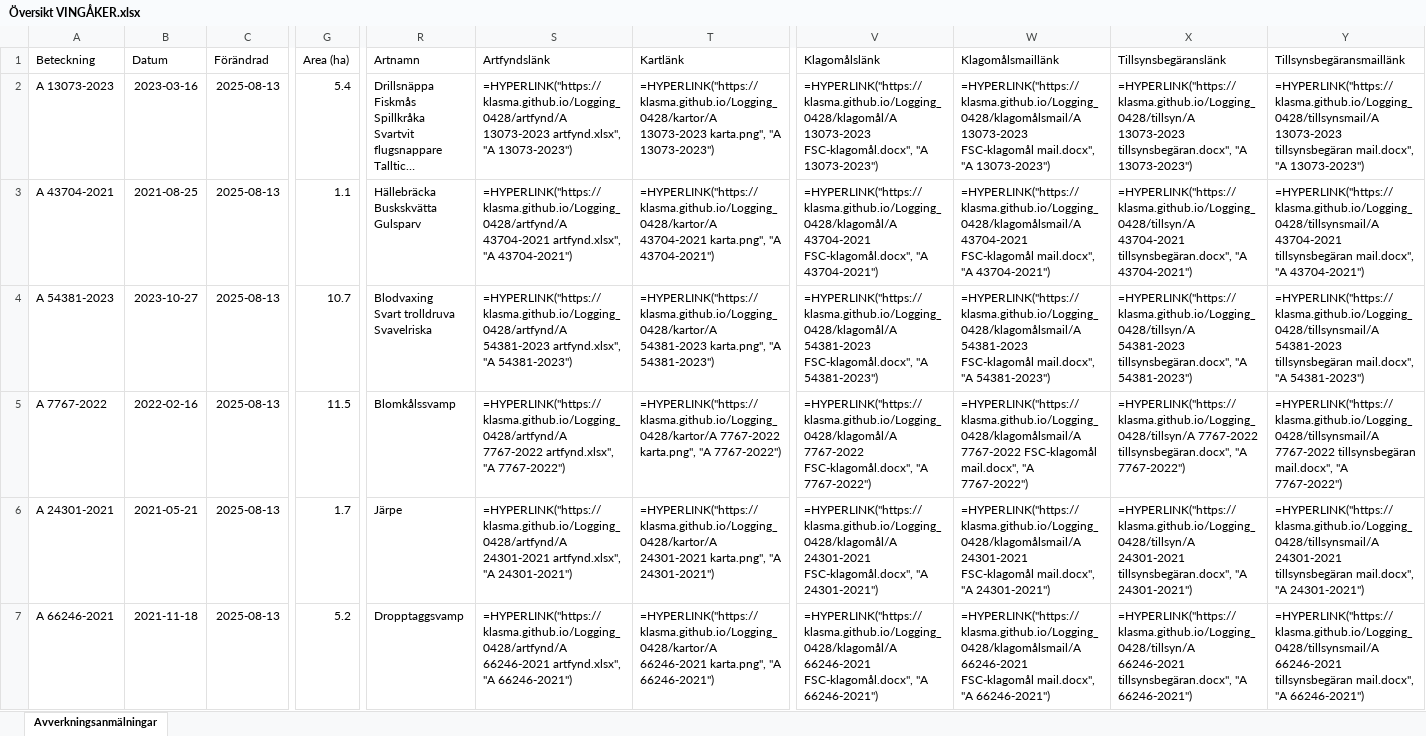
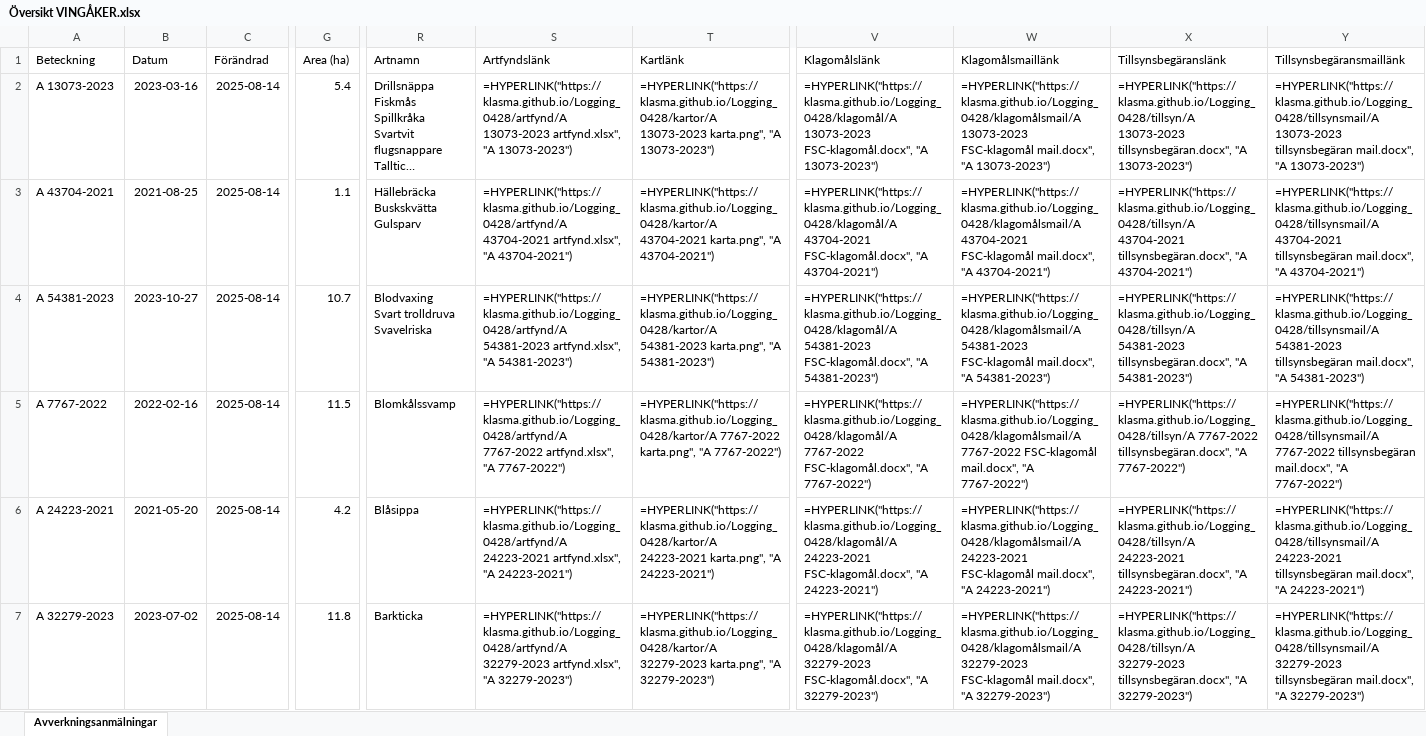
Before and after one commit to klasma/Logging_0428, an Excel workbook: Översikt VINGÅKER.xlsx, sheet Avverkningsanmälningar, drawn as a sheet; only a part is shown, gaps mark what is left out; long unchanged cells end in …; values as stored, in another font and other column widths than the file's, no borders; formulas without a stored value are shown as written; the diff covers the shown part only; the diff names each change by its address in the sheet, - before the commit and + after, or states it on an @@ line.

```diff
--- a/Översikt VINGÅKER.xlsx (sheet Avverkningsanmälningar)
+++ b/Översikt VINGÅKER.xlsx (sheet Avverkningsanmälningar)
-C2:C7 (Förändrad): 2025-08-13
+C2:C7 (Förändrad): 2025-08-14
-A6 (Beteckning): A 24301-2021
+A6 (Beteckning): A 24223-2021
-B6 (Datum): 2021-05-21
+B6 (Datum): 2021-05-20
-G6 (Area (ha)): 1.7
+G6 (Area (ha)): 4.2
-R6 (Artnamn): Järpe
+R6 (Artnamn): Blåsippa
-S6 (Artfyndslänk): =HYPERLINK("https://klasma.github.io/Logging_0428/artfynd/A 24301-2021 artfynd.xlsx", "A 24301-2021")
+S6 (Artfyndslänk): =HYPERLINK("https://klasma.github.io/Logging_0428/artfynd/A 24223-2021 artfynd.xlsx", "A 24223-2021")
-T6 (Kartlänk): =HYPERLINK("https://klasma.github.io/Logging_0428/kartor/A 24301-2021 karta.png", "A 24301-2021")
+T6 (Kartlänk): =HYPERLINK("https://klasma.github.io/Logging_0428/kartor/A 24223-2021 karta.png", "A 24223-2021")
-V6 (Klagomålslänk): =HYPERLINK("https://klasma.github.io/Logging_0428/klagomål/A 24301-2021 FSC-klagomål.docx", "A 24301-2021")
+V6 (Klagomålslänk): =HYPERLINK("https://klasma.github.io/Logging_0428/klagomål/A 24223-2021 FSC-klagomål.docx", "A 24223-2021")
-W6 (Klagomålsmaillänk): =HYPERLINK("https://klasma.github.io/Logging_0428/klagomålsmail/A 24301-2021 FSC-klagomål mail.docx", "A 24301-2021")
+W6 (Klagomålsmaillänk): =HYPERLINK("https://klasma.github.io/Logging_0428/klagomålsmail/A 24223-2021 FSC-klagomål mail.docx", "A 24223-2021")
-X6 (Tillsynsbegäranslänk): =HYPERLINK("https://klasma.github.io/Logging_0428/tillsyn/A 24301-2021 tillsynsbegäran.docx", "A 24301-2021")
+X6 (Tillsynsbegäranslänk): =HYPERLINK("https://klasma.github.io/Logging_0428/tillsyn/A 24223-2021 tillsynsbegäran.docx", "A 24223-2021")
-Y6 (Tillsynsbegäransmaillänk): =HYPERLINK("https://klasma.github.io/Logging_0428/tillsynsmail/A 24301-2021 tillsynsbegäran mail.docx", "A 24301-2021")
+Y6 (Tillsynsbegäransmaillänk): =HYPERLINK("https://klasma.github.io/Logging_0428/tillsynsmail/A 24223-2021 tillsynsbegäran mail.docx", "A 24223-2021")
-A7 (Beteckning): A 66246-2021
+A7 (Beteckning): A 32279-2023
-B7 (Datum): 2021-11-18
+B7 (Datum): 2023-07-02
-G7 (Area (ha)): 5.2
+G7 (Area (ha)): 11.8
-R7 (Artnamn): Dropptaggsvamp
+R7 (Artnamn): Barkticka
-S7 (Artfyndslänk): =HYPERLINK("https://klasma.github.io/Logging_0428/artfynd/A 66246-2021 artfynd.xlsx", "A 66246-2021")
+S7 (Artfyndslänk): =HYPERLINK("https://klasma.github.io/Logging_0428/artfynd/A 32279-2023 artfynd.xlsx", "A 32279-2023")
-T7 (Kartlänk): =HYPERLINK("https://klasma.github.io/Logging_0428/kartor/A 66246-2021 karta.png", "A 66246-2021")
+T7 (Kartlänk): =HYPERLINK("https://klasma.github.io/Logging_0428/kartor/A 32279-2023 karta.png", "A 32279-2023")
-V7 (Klagomålslänk): =HYPERLINK("https://klasma.github.io/Logging_0428/klagomål/A 66246-2021 FSC-klagomål.docx", "A 66246-2021")
+V7 (Klagomålslänk): =HYPERLINK("https://klasma.github.io/Logging_0428/klagomål/A 32279-2023 FSC-klagomål.docx", "A 32279-2023")
-W7 (Klagomålsmaillänk): =HYPERLINK("https://klasma.github.io/Logging_0428/klagomålsmail/A 66246-2021 FSC-klagomål mail.docx", "A 66246-2021")
+W7 (Klagomålsmaillänk): =HYPERLINK("https://klasma.github.io/Logging_0428/klagomålsmail/A 32279-2023 FSC-klagomål mail.docx", "A 32279-2023")
-X7 (Tillsynsbegäranslänk): =HYPERLINK("https://klasma.github.io/Logging_0428/tillsyn/A 66246-2021 tillsynsbegäran.docx", "A 66246-2021")
+X7 (Tillsynsbegäranslänk): =HYPERLINK("https://klasma.github.io/Logging_0428/tillsyn/A 32279-2023 tillsynsbegäran.docx", "A 32279-2023")
-Y7 (Tillsynsbegäransmaillänk): =HYPERLINK("https://klasma.github.io/Logging_0428/tillsynsmail/A 66246-2021 tillsynsbegäran mail.docx", "A 66246-2021")
+Y7 (Tillsynsbegäransmaillänk): =HYPERLINK("https://klasma.github.io/Logging_0428/tillsynsmail/A 32279-2023 tillsynsbegäran mail.docx", "A 32279-2023")
```
Also changed, not shown: 1045 edited cells elsewhere in this sheet, artfynd/A 24223-2021 artfynd.xlsx, artfynd/A 24301-2021 artfynd.xlsx, 47 other files.
